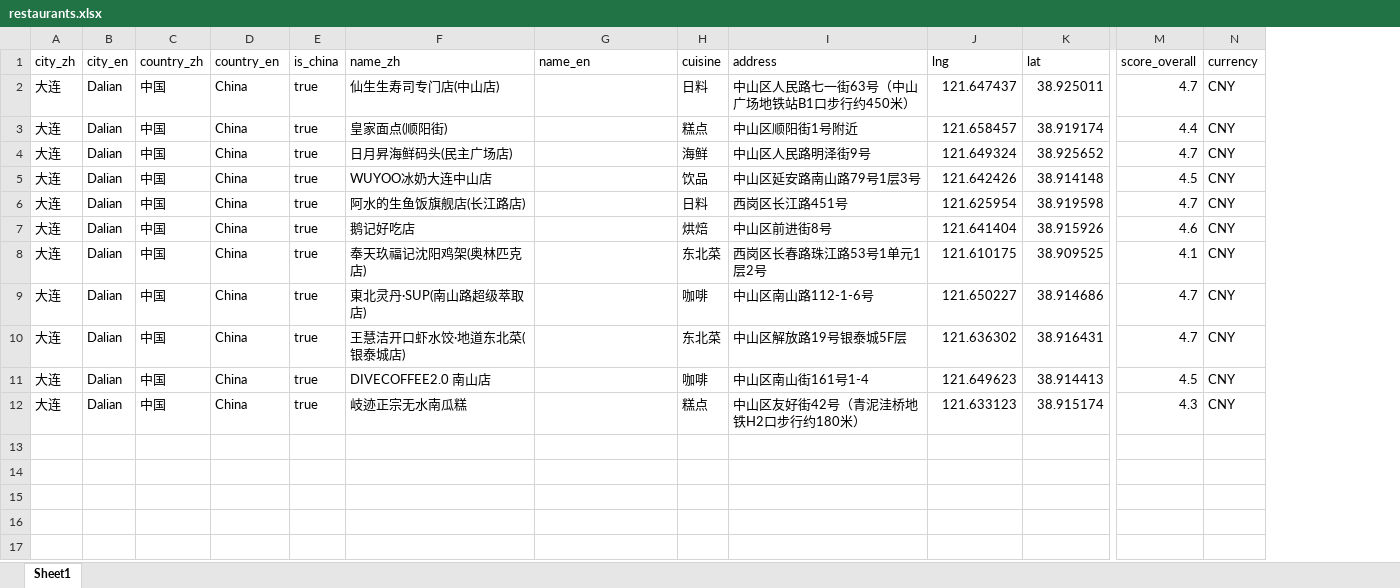
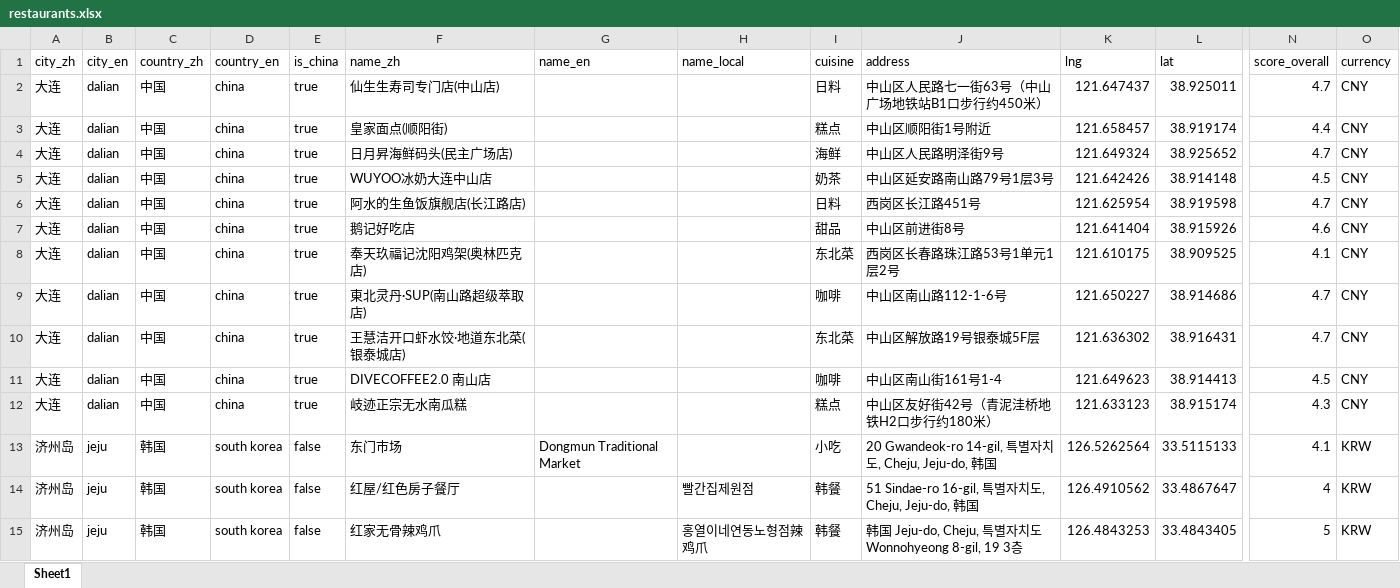
Before and after one commit to Aster788/vein-taste-album, an Excel workbook: src/data/restaurants.xlsx, sheet Sheet1, drawn as a sheet; only a part is shown, gaps mark what is left out; values as stored, in another font and other column widths than the file's, no cell formats; addresses are those after the commit; rows hold the shown columns only; the diff covers the shown part only; the diff names each change by its address in the sheet, - before the commit and + after, or states it on an @@ line.

```diff
--- a/src/data/restaurants.xlsx (sheet Sheet1)
+++ b/src/data/restaurants.xlsx (sheet Sheet1)
+column H (name_local), empty
-B2:B12 (city_en): Dalian
+B2:B12 (city_en): dalian
-D2:D12 (country_en): China
+D2:D12 (country_en): china
-I5 (cuisine): 饮品
+I5 (cuisine): 奶茶
-I7 (cuisine): 烘焙
+I7 (cuisine): 甜品
+row 13: 济州岛 | jeju | 韩国 | south korea | false | 东门市场 | Dongmun Traditional Market |  | 小吃 | 20 Gwandeok-ro 14-gil, 특별자치도, Cheju, Jeju-do, 韩国 | 126.5262564 | 33.5115133 | 4.1 | KRW
+row 14: 济州岛 | jeju | 韩国 | south korea | false | 红屋/红色房子餐厅 |  | 빨간집제원점 | 韩餐 | 51 Sindae-ro 16-gil, 특별자치도, Cheju, Jeju-do, 韩国 | 126.4910562 | 33.4867647 | 4 | KRW
+row 15: 济州岛 | jeju | 韩国 | south korea | false | 红家无骨辣鸡爪 |  | 홍열이네연동노형점辣鸡爪 | 韩餐 | 韩国 Jeju-do, Cheju, 특별자치도 Wonnohyeong 8-gil, 19 3층 | 126.4843253 | 33.4843405 | 5 | KRW
```
Also changed, not shown: 16 added rows elsewhere in this sheet, cell formats, src/data/dishes.xlsx, 42 other files.
